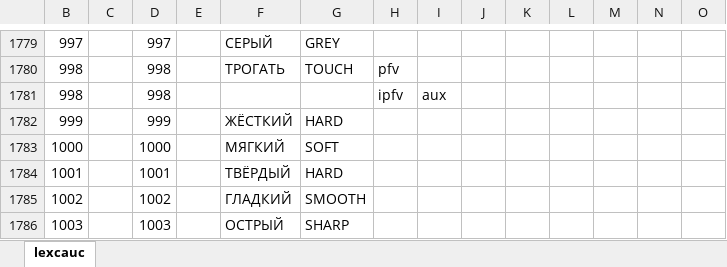
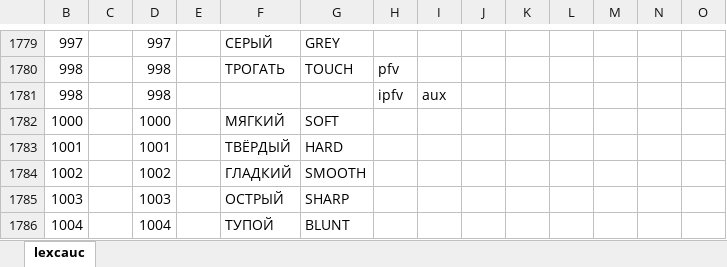
Before and after one commit to lexcauc/lexcauc-db, an Excel workbook: templates/template.xlsx, sheet lexcauc, drawn as a sheet; only a part is shown, gaps mark what is left out; the shorter side is filled out with more unchanged rows; values as stored, in another font and other column widths than the file's, no borders; charts and pictures and conditional formats not drawn; rows hold the shown columns only; the diff names each change by its address in the sheet, - before the commit and + after, or states it on an @@ line.

```diff
--- a/templates/template.xlsx (sheet lexcauc)
+++ b/templates/template.xlsx (sheet lexcauc)
-row 1782: 999 |  | 999 |  | ЖЁСТКИЙ | HARD
```
Also changed, not shown: lists/avar.xlsx, lists/itsari.xlsx, 1 other file.
